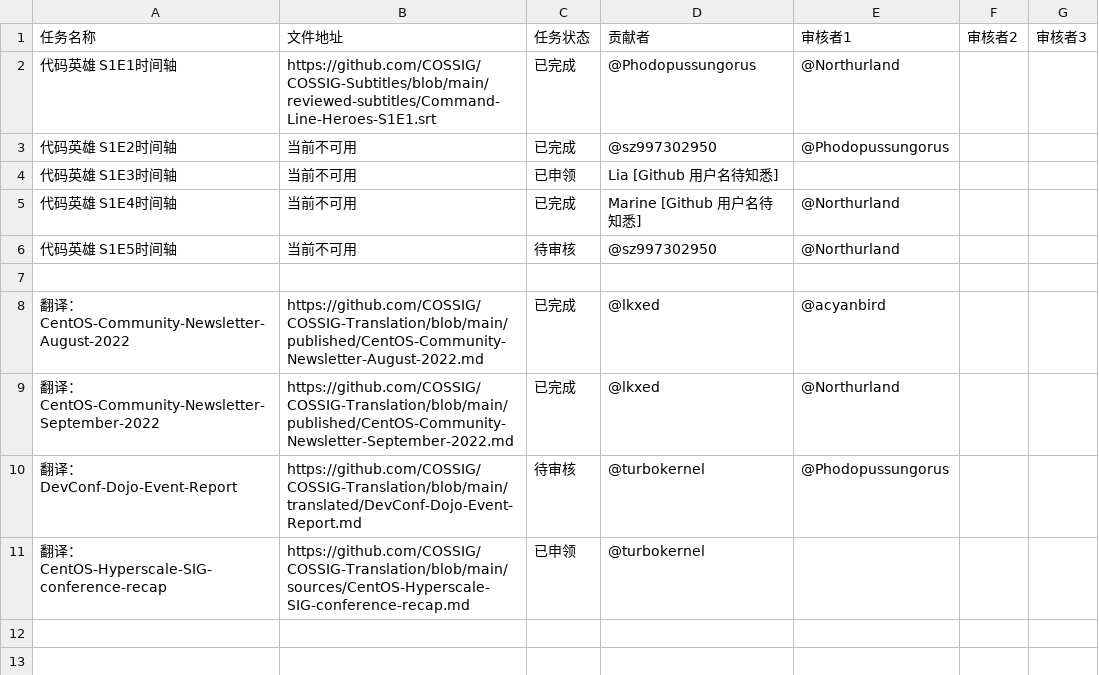
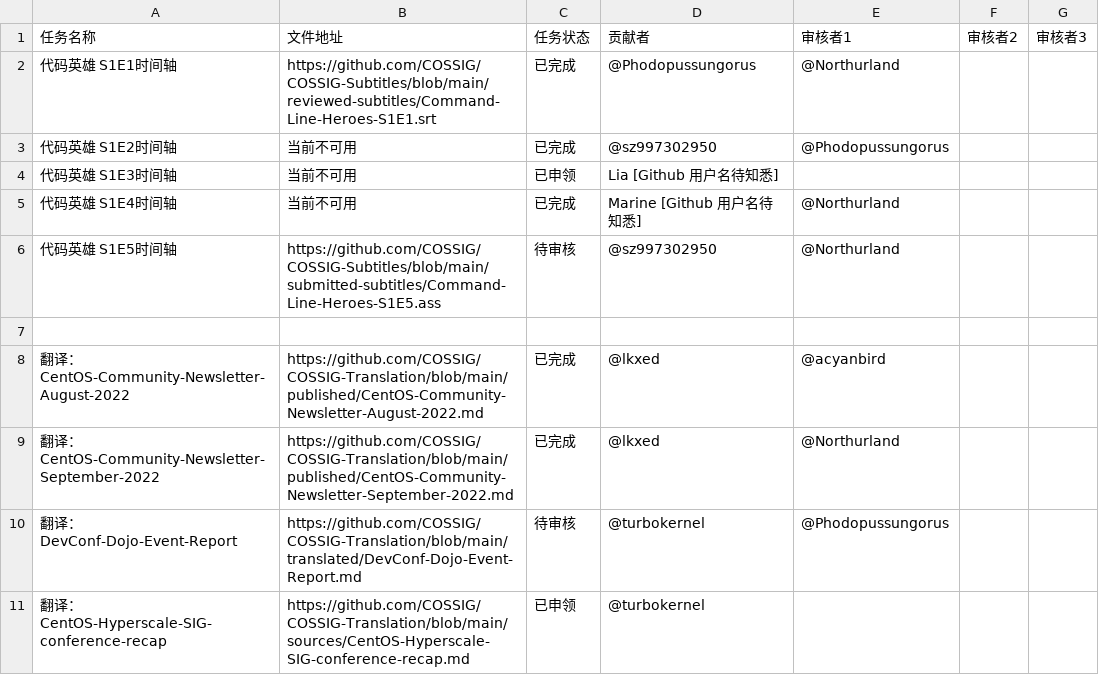
Before and after one commit to COSSIG/Mission-Control, a CSV file: mission-status.csv, drawn as a sheet.

Commit message:
更新 「代码英雄 S1E5 时间轴」文件地址

```diff
--- a/mission-status.csv
+++ b/mission-status.csv
@@ -5,3 +5,3 @@
 代码英雄 S1E4时间轴,当前不可用,已完成,Marine [Github 用户名待知悉],@Northurland,,
-代码英雄 S1E5时间轴,当前不可用,待审核,@sz997302950,@Northurland,,
+代码英雄 S1E5时间轴,https://github.com/COSSIG/COSSIG-Subtitles/blob/main/submitted-subtitles/Command-Line-Heroes-S1E5.ass,待审核,@sz997302950,@Northurland,,
 ,,,,,,
```
